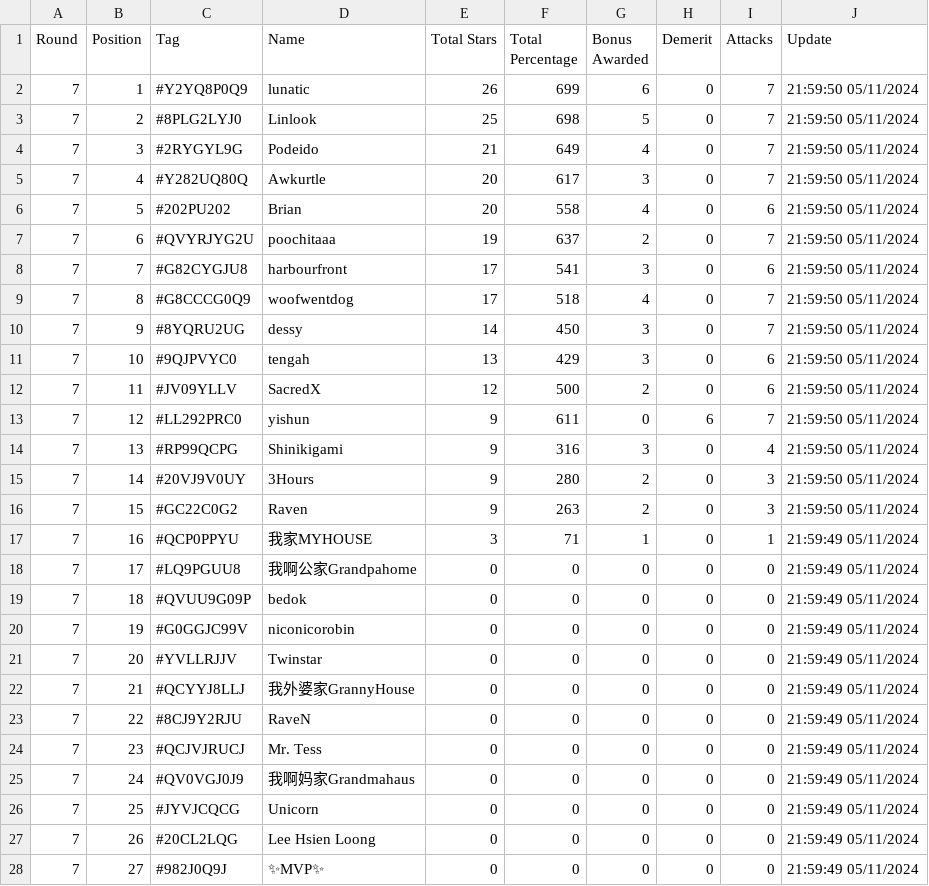
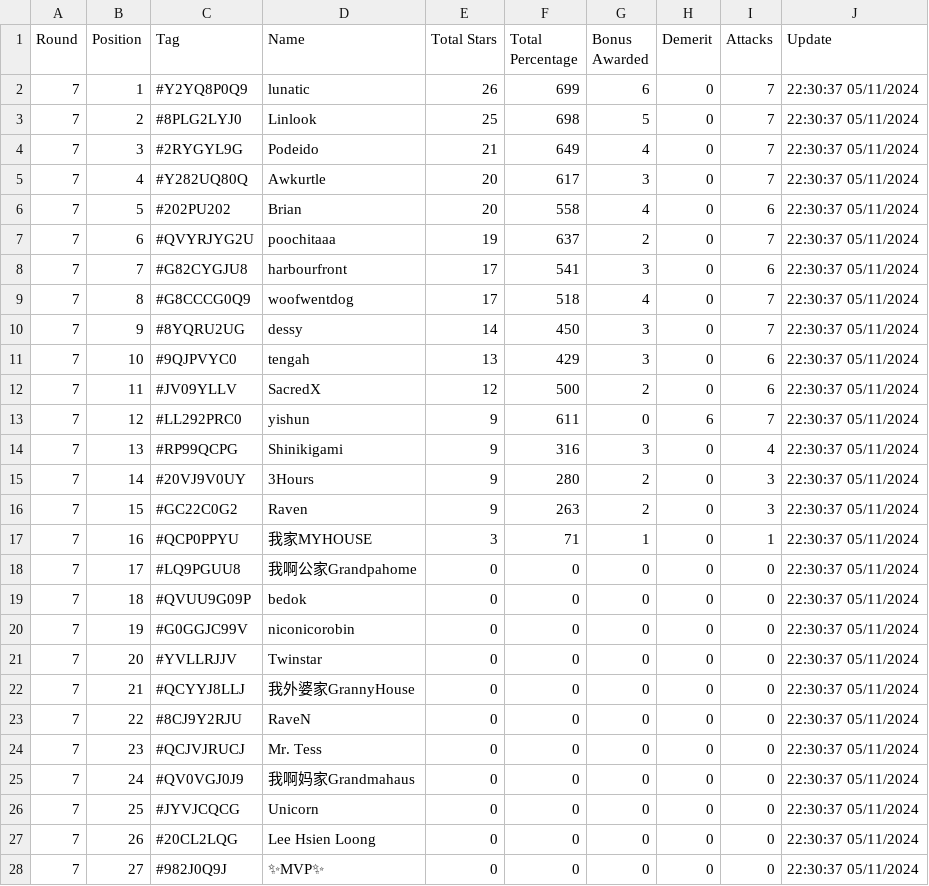
Before and after one commit to koweeshi/coc_cwl_scoreboard, a CSV file: May-2024_Summary.csv, drawn as a sheet; only a part is shown; the diff covers the shown part only.

Commit message:
Regular auto-commit at 22:30:38 on 11/05/2024

```diff
--- a/May-2024_Summary.csv
+++ b/May-2024_Summary.csv
@@ -1,28 +1,28 @@
 Round,Position,Tag,Name,Total Stars,Total Percentage,Bonus Awarded,Demerit,Attacks,Update
-7,1,#Y2YQ8P0Q9,lunatic,26,699,6,0,7,21:59:50 05/11/2024
-7,2,#8PLG2LYJ0,Linlook,25,698,5,0,7,21:59:50 05/11/2024
-7,3,#2RYGYL9G,Podeido,21,649,4,0,7,21:59:50 05/11/2024
-7,4,#Y282UQ80Q,Awkurtle,20,617,3,0,7,21:59:50 05/11/2024
-7,5,#202PU202,Brian,20,558,4,0,6,21:59:50 05/11/2024
-7,6,#QVYRJYG2U,poochitaaa,19,637,2,0,7,21:59:50 05/11/2024
-7,7,#G82CYGJU8,harbourfront,17,541,3,0,6,21:59:50 05/11/2024
-7,8,#G8CCCG0Q9,woofwentdog,17,518,4,0,7,21:59:50 05/11/2024
-7,9,#8YQRU2UG,dessy,14,450,3,0,7,21:59:50 05/11/2024
-7,10,#9QJPVYC0,tengah,13,429,3,0,6,21:59:50 05/11/2024
-7,11,#JV09YLLV,SacredX,12,500,2,0,6,21:59:50 05/11/2024
-7,12,#LL292PRC0,yishun,9,611,0,6,7,21:59:50 05/11/2024
-7,13,#RP99QCPG,Shinikigami,9,316,3,0,4,21:59:50 05/11/2024
-7,14,#20VJ9V0UY,3Hours,9,280,2,0,3,21:59:50 05/11/2024
-7,15,#GC22C0G2,Raven,9,263,2,0,3,21:59:50 05/11/2024
-7,16,#QCP0PPYU,我家MYHOUSE,3,71,1,0,1,21:59:49 05/11/2024
-7,17,#LQ9PGUU8,我啊公家Grandpahome,0,0,0,0,0,21:59:49 05/11/2024
-7,18,#QVUU9G09P,bedok,0,0,0,0,0,21:59:49 05/11/2024
-7,19,#G0GGJC99V,niconicorobin,0,0,0,0,0,21:59:49 05/11/2024
-7,20,#YVLLRJJV,Twinstar,0,0,0,0,0,21:59:49 05/11/2024
-7,21,#QCYYJ8LLJ,我外婆家GrannyHouse,0,0,0,0,0,21:59:49 05/11/2024
-7,22,#8CJ9Y2RJU,RaveN,0,0,0,0,0,21:59:49 05/11/2024
-7,23,#QCJVJRUCJ,Mr. Tess,0,0,0,0,0,21:59:49 05/11/2024
-7,24,#QV0VGJ0J9,我啊妈家Grandmahaus,0,0,0,0,0,21:59:49 05/11/2024
-7,25,#JYVJCQCG,Unicorn,0,0,0,0,0,21:59:49 05/11/2024
-7,26,#20CL2LQG,Lee Hsien Loong,0,0,0,0,0,21:59:49 05/11/2024
-7,27,#982J0Q9J,✨MVP✨,0,0,0,0,0,21:59:49 05/11/2024
+7,1,#Y2YQ8P0Q9,lunatic,26,699,6,0,7,22:30:37 05/11/2024
+7,2,#8PLG2LYJ0,Linlook,25,698,5,0,7,22:30:37 05/11/2024
+7,3,#2RYGYL9G,Podeido,21,649,4,0,7,22:30:37 05/11/2024
+7,4,#Y282UQ80Q,Awkurtle,20,617,3,0,7,22:30:37 05/11/2024
+7,5,#202PU202,Brian,20,558,4,0,6,22:30:37 05/11/2024
+7,6,#QVYRJYG2U,poochitaaa,19,637,2,0,7,22:30:37 05/11/2024
+7,7,#G82CYGJU8,harbourfront,17,541,3,0,6,22:30:37 05/11/2024
+7,8,#G8CCCG0Q9,woofwentdog,17,518,4,0,7,22:30:37 05/11/2024
+7,9,#8YQRU2UG,dessy,14,450,3,0,7,22:30:37 05/11/2024
+7,10,#9QJPVYC0,tengah,13,429,3,0,6,22:30:37 05/11/2024
+7,11,#JV09YLLV,SacredX,12,500,2,0,6,22:30:37 05/11/2024
+7,12,#LL292PRC0,yishun,9,611,0,6,7,22:30:37 05/11/2024
+7,13,#RP99QCPG,Shinikigami,9,316,3,0,4,22:30:37 05/11/2024
+7,14,#20VJ9V0UY,3Hours,9,280,2,0,3,22:30:37 05/11/2024
+7,15,#GC22C0G2,Raven,9,263,2,0,3,22:30:37 05/11/2024
+7,16,#QCP0PPYU,我家MYHOUSE,3,71,1,0,1,22:30:37 05/11/2024
+7,17,#LQ9PGUU8,我啊公家Grandpahome,0,0,0,0,0,22:30:37 05/11/2024
+7,18,#QVUU9G09P,bedok,0,0,0,0,0,22:30:37 05/11/2024
+7,19,#G0GGJC99V,niconicorobin,0,0,0,0,0,22:30:37 05/11/2024
+7,20,#YVLLRJJV,Twinstar,0,0,0,0,0,22:30:37 05/11/2024
+7,21,#QCYYJ8LLJ,我外婆家GrannyHouse,0,0,0,0,0,22:30:37 05/11/2024
+7,22,#8CJ9Y2RJU,RaveN,0,0,0,0,0,22:30:37 05/11/2024
+7,23,#QCJVJRUCJ,Mr. Tess,0,0,0,0,0,22:30:37 05/11/2024
+7,24,#QV0VGJ0J9,我啊妈家Grandmahaus,0,0,0,0,0,22:30:37 05/11/2024
+7,25,#JYVJCQCG,Unicorn,0,0,0,0,0,22:30:37 05/11/2024
+7,26,#20CL2LQG,Lee Hsien Loong,0,0,0,0,0,22:30:37 05/11/2024
+7,27,#982J0Q9J,✨MVP✨,0,0,0,0,0,22:30:37 05/11/2024
```
Also changed, not shown: 13 edited cells elsewhere in this file.
